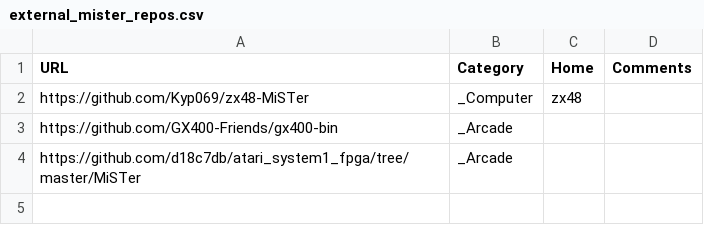
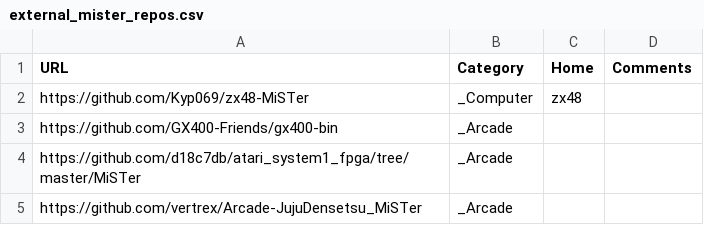
Before and after one commit to theypsilon/Unofficial_Distribution_MiSTer, a CSV file: external_mister_repos.csv, drawn as a sheet; the diff names each change by its address in the sheet, - before the commit and + after, or states it on an @@ line.

Commit message:
Added Toki

```diff
--- a/external_mister_repos.csv
+++ b/external_mister_repos.csv
+row 5: https://github.com/vertrex/Arcade-JujuDensetsu_MiSTer | _Arcade
```
